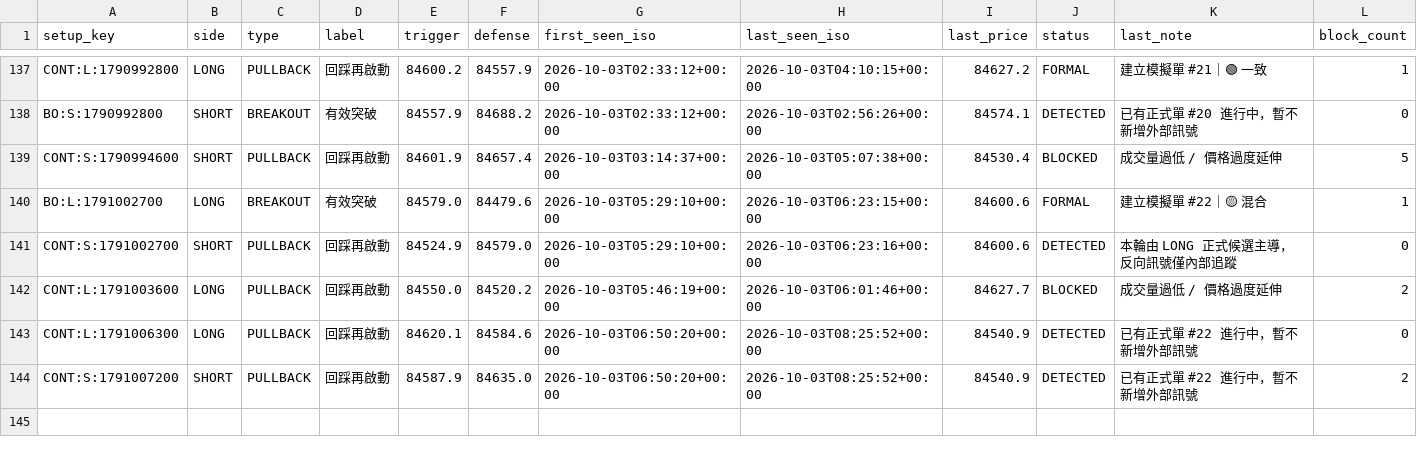
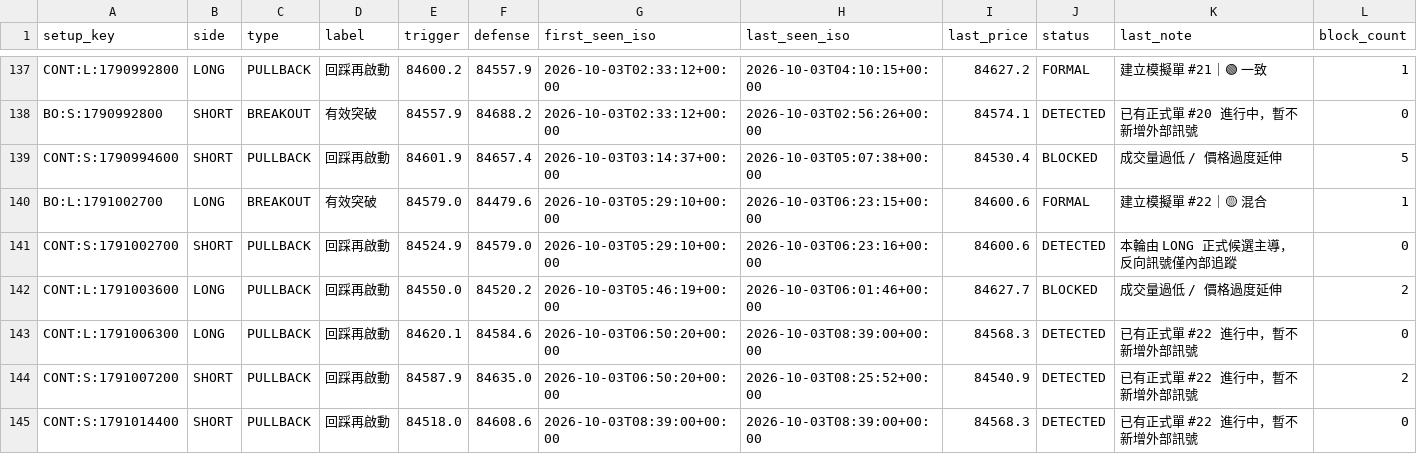
Before and after one commit to 126liangting-sketch/crypto-market-radar, a CSV file: setup_lifecycle_clean_v1.csv, drawn as a sheet; only a part is shown, gaps mark what is left out.

```diff
--- a/setup_lifecycle_clean_v1.csv
+++ b/setup_lifecycle_clean_v1.csv
@@ -142,3 +142,4 @@ CONT:S:1791002700,SHORT,PULLBACK,回踩再啟動,84524.9,84579.0,2026-10-03T05:2
 CONT:L:1791003600,LONG,PULLBACK,回踩再啟動,84550.0,84520.2,2026-10-03T05:46:19+00:00,2026-10-03T06:01:46+00:00,84627.7,BLOCKED,成交量過低 / 價格過度延伸,2
-CONT:L:1791006300,LONG,PULLBACK,回踩再啟動,84620.1,84584.6,2026-10-03T06:50:20+00:00,2026-10-03T08:25:52+00:00,84540.9,DETECTED,已有正式單 #22 進行中，暫不新增外部訊號,0
+CONT:L:1791006300,LONG,PULLBACK,回踩再啟動,84620.1,84584.6,2026-10-03T06:50:20+00:00,2026-10-03T08:39:00+00:00,84568.3,DETECTED,已有正式單 #22 進行中，暫不新增外部訊號,0
 CONT:S:1791007200,SHORT,PULLBACK,回踩再啟動,84587.9,84635.0,2026-10-03T06:50:20+00:00,2026-10-03T08:25:52+00:00,84540.9,DETECTED,已有正式單 #22 進行中，暫不新增外部訊號,2
+CONT:S:1791014400,SHORT,PULLBACK,回踩再啟動,84518.0,84608.6,2026-10-03T08:39:00+00:00,2026-10-03T08:39:00+00:00,84568.3,DETECTED,已有正式單 #22 進行中，暫不新增外部訊號,0
```
Also changed, not shown: paper_trades_clean_v1.csv, 3 other files.
